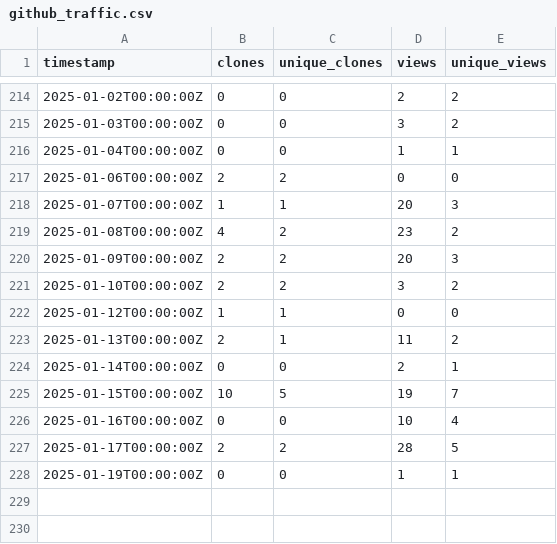
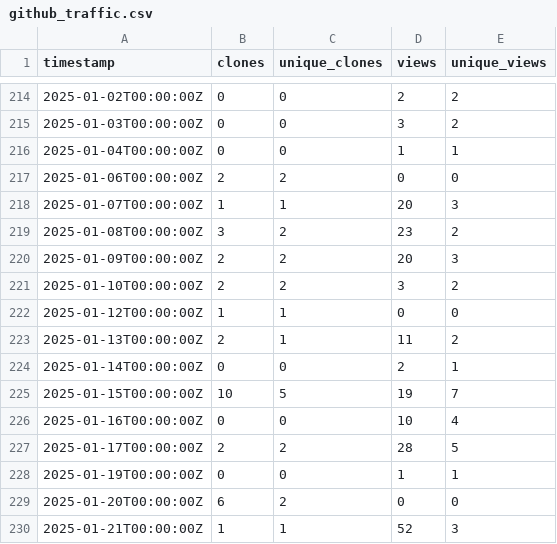
Before and after one commit to ELIXIR-Belgium/elixir-toolkit-theme, a CSV file: github_traffic.csv, drawn as a sheet; only a part is shown, gaps mark what is left out.

Commit message:
Update weekly GitHub stats

```diff
--- a/github_traffic.csv
+++ b/github_traffic.csv
@@ -218,3 +218,3 @@ timestamp,clones,unique_clones,views,unique_views
 2025-01-07T00:00:00Z,1,1,20,3
-2025-01-08T00:00:00Z,4,2,23,2
+2025-01-08T00:00:00Z,3,2,23,2
 2025-01-09T00:00:00Z,2,2,20,3
@@ -228 +228,3 @@ timestamp,clones,unique_clones,views,unique_views
 2025-01-19T00:00:00Z,0,0,1,1
+2025-01-20T00:00:00Z,6,2,0,0
+2025-01-21T00:00:00Z,1,1,52,3
```
